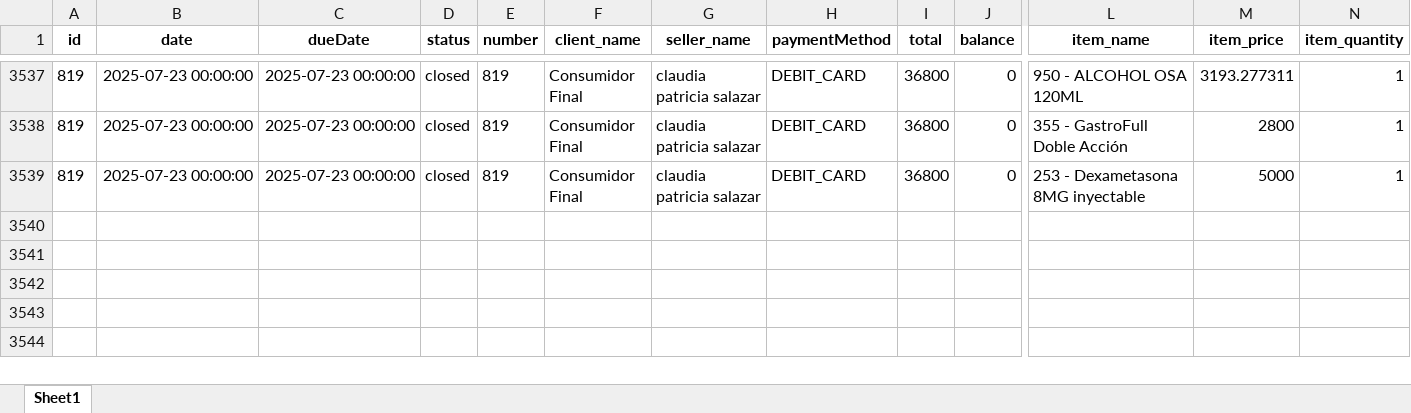
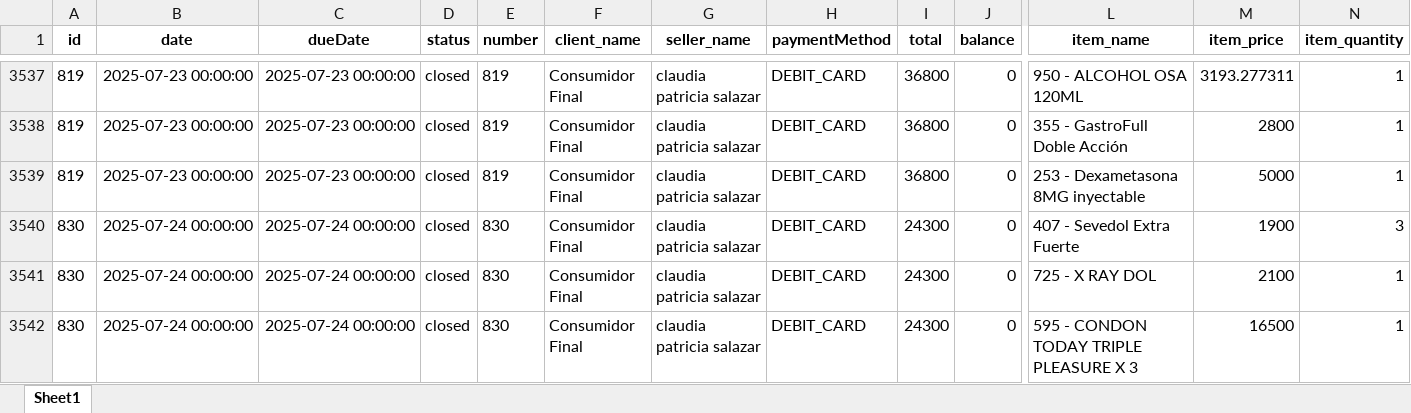
Before and after one commit to Sg0820/actualizar-facturas-alegra, an Excel workbook: facturas_alegra.xlsx, sheet Sheet1, drawn as a sheet; only a part is shown, gaps mark what is left out; values as stored, in another font and other column widths than the file's, no borders; rows hold the shown columns only; the diff names each change by its address in the sheet, - before the commit and + after, or states it on an @@ line.

```diff
--- a/facturas_alegra.xlsx (sheet Sheet1)
+++ b/facturas_alegra.xlsx (sheet Sheet1)
+row 3540: 830 | 2025-07-24 00:00:00 | 2025-07-24 00:00:00 | closed | 830 | Consumidor Final | claudia patricia salazar | DEBIT_CARD | 24300 | 0 | 407 - Sevedol Extra Fuerte | 1900 | 3
+row 3541: 830 | 2025-07-24 00:00:00 | 2025-07-24 00:00:00 | closed | 830 | Consumidor Final | claudia patricia salazar | DEBIT_CARD | 24300 | 0 | 725 - X RAY DOL | 2100 | 1
+row 3542: 830 | 2025-07-24 00:00:00 | 2025-07-24 00:00:00 | closed | 830 | Consumidor Final | claudia patricia salazar | DEBIT_CARD | 24300 | 0 | 595 - CONDON TODAY TRIPLE PLEASURE X 3 | 16500 | 1
```
Also changed, not shown: inventario_alegra.xlsx.
